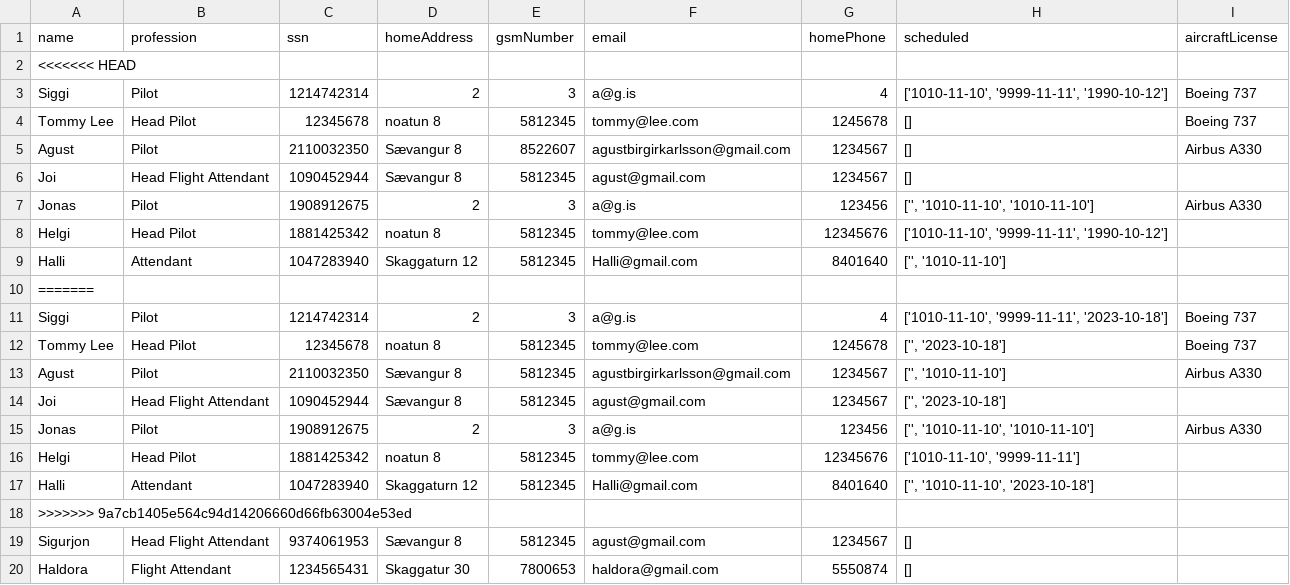
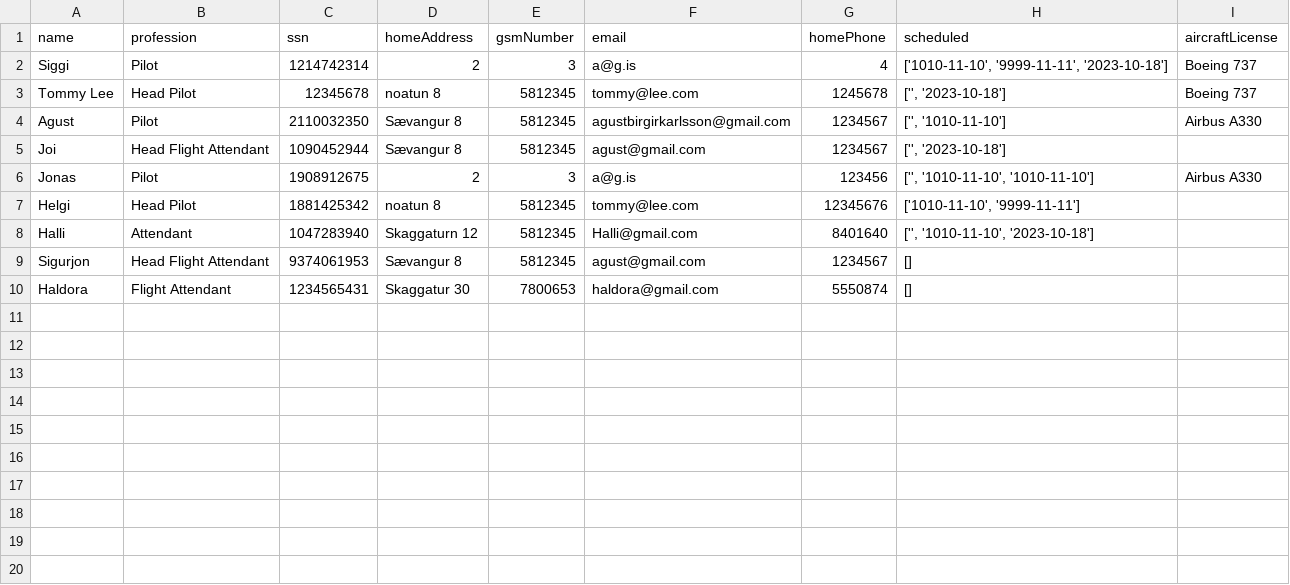
Before and after one commit to agustbirgir/Verklegt_namskeid1, a CSV file: files/employees.csv, drawn as a sheet.

Commit message:
added

```diff
--- a/files/employees.csv
+++ b/files/employees.csv
@@ -1,11 +1,2 @@
 name;profession;ssn;homeAddress;gsmNumber;email;homePhone;scheduled;aircraftLicense
-<<<<<<< HEAD
-Siggi;Pilot;1214742314;2;3;a@g.is;4;['1010-11-10', '9999-11-11', '1990-10-12'];Boeing 737
-Tommy Lee;Head Pilot;12345678;noatun 8;5812345;tommy@lee.com;1245678;[];Boeing 737
-Agust;Pilot;2110032350;Sævangur 8;8522607;agustbirgirkarlsson@gmail.com;1234567;[];Airbus A330
-Joi;Head Flight Attendant;1090452944;Sævangur 8;5812345;agust@gmail.com;1234567;[];
-Jonas;Pilot;1908912675;2;3;a@g.is;123456;['', '1010-11-10', '1010-11-10'];Airbus A330
-Helgi;Head Pilot;1881425342;noatun 8;5812345;tommy@lee.com;12345676;['1010-11-10', '9999-11-11', '1990-10-12'];
-Halli;Attendant;1047283940;Skaggaturn 12;5812345;Halli@gmail.com;8401640;['', '1010-11-10'];
-=======
 Siggi;Pilot;1214742314;2;3;a@g.is;4;['1010-11-10', '9999-11-11', '2023-10-18'];Boeing 737
@@ -17,3 +8,2 @@ Helgi;Head Pilot;1881425342;noatun 8;5812345;tommy@lee.com;12345676;['1010-11-10
 Halli;Attendant;1047283940;Skaggaturn 12;5812345;Halli@gmail.com;8401640;['', '1010-11-10', '2023-10-18'];
->>>>>>> 9a7cb1405e564c94d14206660d66fb63004e53ed
 Sigurjon;Head Flight Attendant;9374061953;Sævangur 8;5812345;agust@gmail.com;1234567;[];
```
